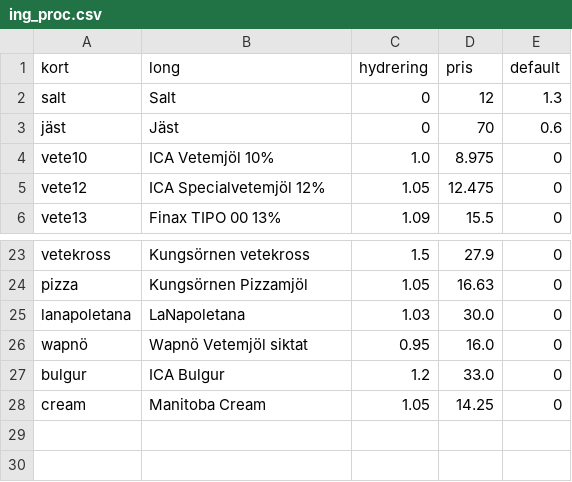
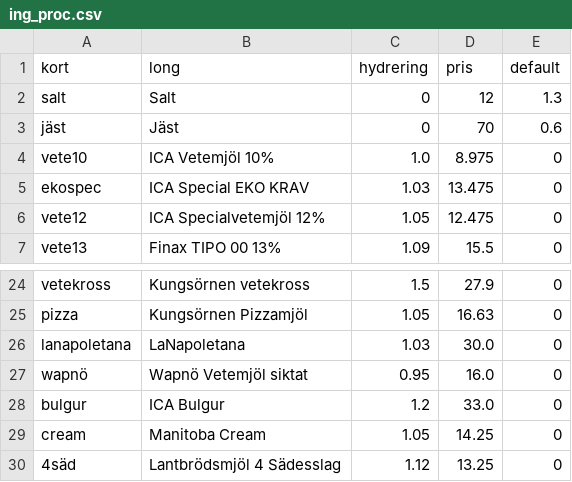
Before and after one commit to magjo67/deg, a CSV file: deg/ing_proc.csv, drawn as a sheet; only a part is shown, gaps mark what is left out.

Commit message:
Special EKO KRAV

```diff
--- a/deg/ing_proc.csv
+++ b/deg/ing_proc.csv
@@ -4,2 +4,3 @@ jäst,Jäst,0,70,0.6
 vete10,ICA Vetemjöl 10%,1.0,8.975,0
+ekospec,ICA Special EKO KRAV,1.03,13.475,0
 vete12,ICA Specialvetemjöl 12%,1.05,12.475,0
@@ -28 +29,2 @@ bulgur,ICA Bulgur,1.2,33.0,0
 cream,Manitoba Cream,1.05,14.25,0
+4säd,Lantbrödsmjöl 4 Sädesslag,1.12,13.25,0
```
Also changed, not shown: deg/ing_vikt.csv.
